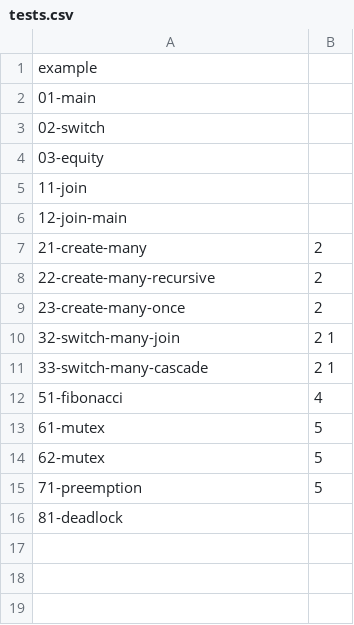
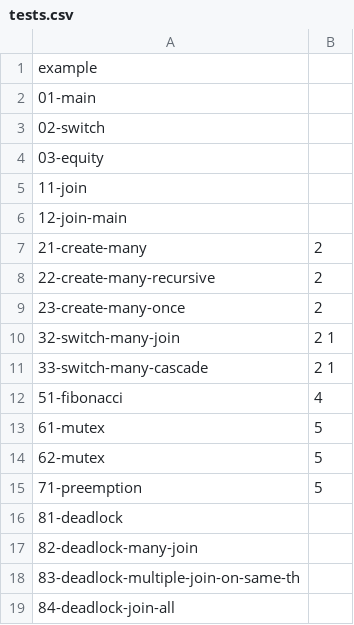
Before and after one commit to AceBasket/User-space-thread-library, a CSV file: tests.csv, drawn as a sheet.

```diff
--- a/tests.csv
+++ b/tests.csv
@@ -16 +16,4 @@ example;
 81-deadlock;
+82-deadlock-many-join;
+83-deadlock-multiple-join-on-same-th;
+84-deadlock-join-all;
```
Also changed, not shown: 3 other files.
